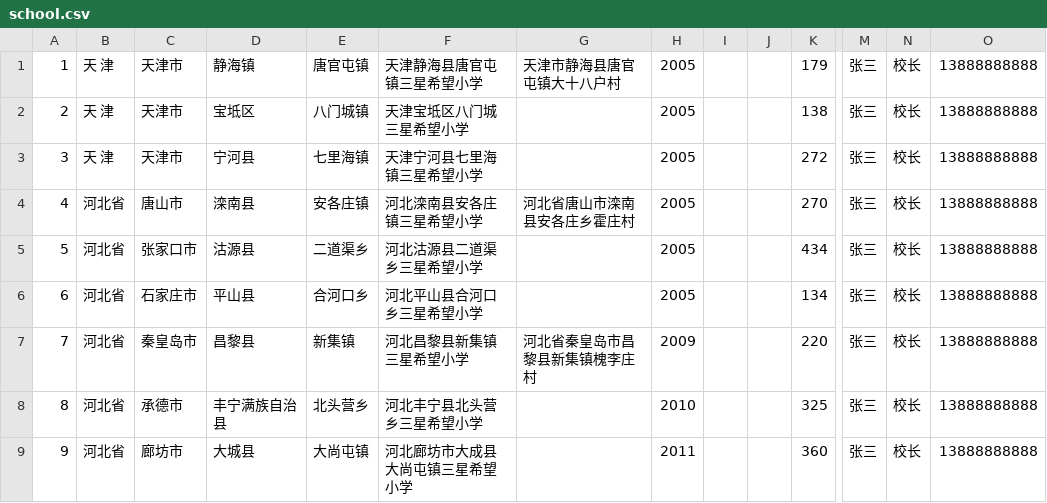
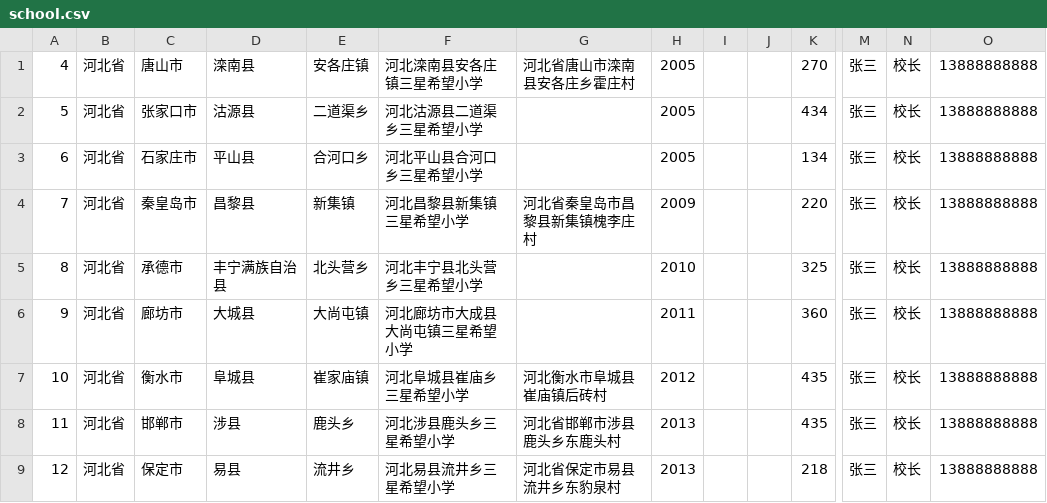
Before and after one commit to 19900623/PythonApplication1, a CSV file: PythonApplication1/school.csv, drawn as a sheet; only a part is shown, gaps mark what is left out; the shorter side is filled out with more unchanged rows; rows hold the shown columns only; the diff names each change by its address in the sheet, - before the commit and + after, or states it on an @@ line.

```diff
--- a/PythonApplication1/school.csv
+++ b/PythonApplication1/school.csv
-row 1: 1 | 天 津 | 天津市 | 静海镇 | 唐官屯镇 | 天津静海县唐官屯镇三星希望小学 | 天津市静海县唐官屯镇大十八户村 | 2005 |  |  | 179 | 张三 | 校长 | 13888888888
-row 2: 2 | 天 津 | 天津市 | 宝坻区 | 八门城镇 | 天津宝坻区八门城三星希望小学 |  | 2005 |  |  | 138 | 张三 | 校长 | 13888888888
-row 3: 3 | 天 津 | 天津市 | 宁河县 | 七里海镇 | 天津宁河县七里海镇三星希望小学 |  | 2005 |  |  | 272 | 张三 | 校长 | 13888888888
```
Also changed, not shown: 2 other files.
